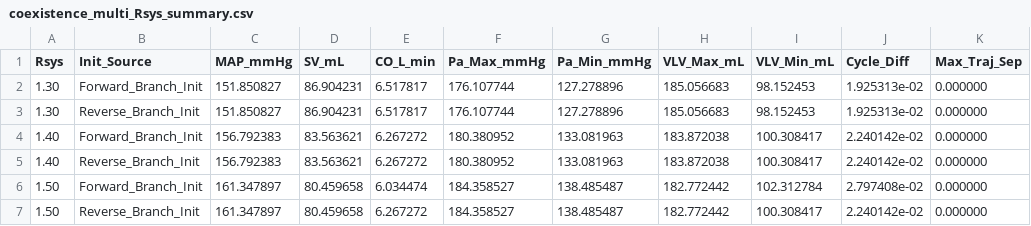
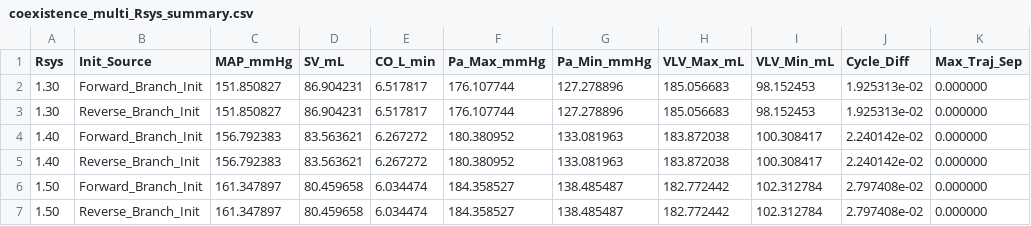
Before and after one commit to H123-lab/cardiovascular-multistability, a CSV file: results/processed/coexistence_multi_Rsys_summary.csv, drawn as a sheet.

Commit message:
Ensure reverse branch row at Rsys 1.50 matches full-run output

```diff
--- a/results/processed/coexistence_multi_Rsys_summary.csv
+++ b/results/processed/coexistence_multi_Rsys_summary.csv
@@ -6,2 +6,2 @@ Rsys,Init_Source,MAP_mmHg,SV_mL,CO_L_min,Pa_Max_mmHg,Pa_Min_mmHg,VLV_Max_mL,VLV_
 1.50,Forward_Branch_Init,161.347897,80.459658,6.034474,184.358527,138.485487,182.772442,102.312784,2.797408e-02,0.000000
-1.50,Reverse_Branch_Init,161.347897,80.459658,6.267272,184.358527,138.485487,182.772442,100.308417,2.240142e-02,0.000000
+1.50,Reverse_Branch_Init,161.347897,80.459658,6.034474,184.358527,138.485487,182.772442,102.312784,2.797408e-02,0.000000
```
